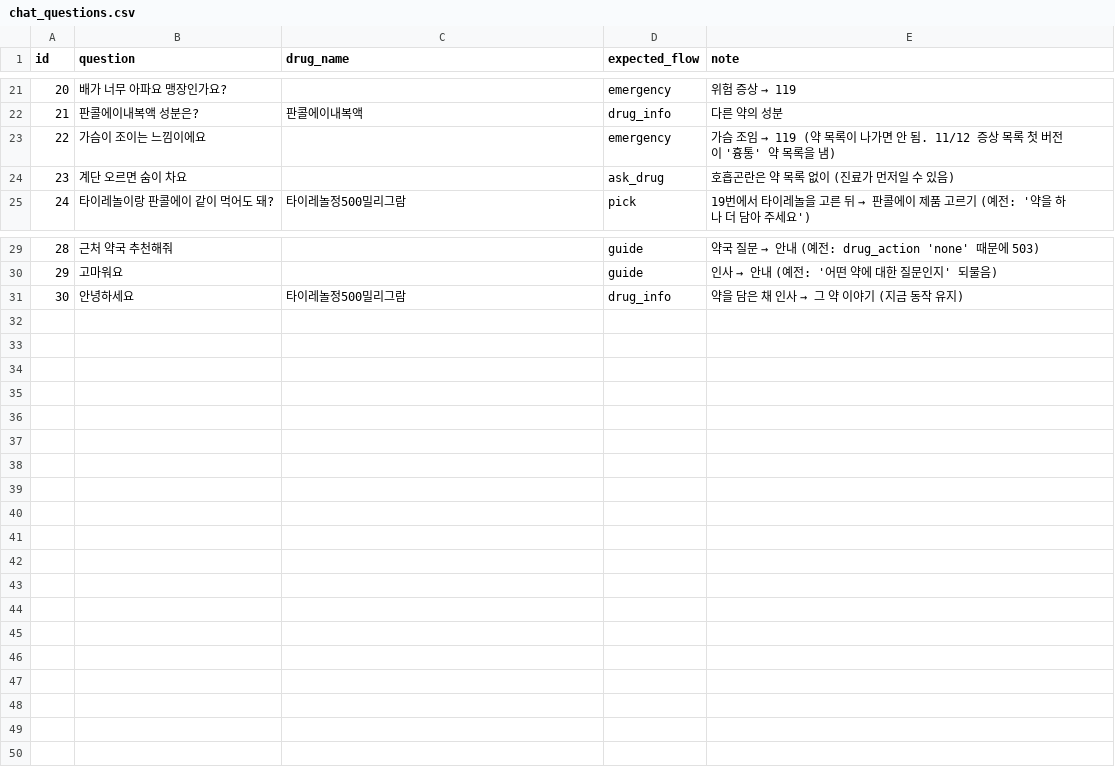
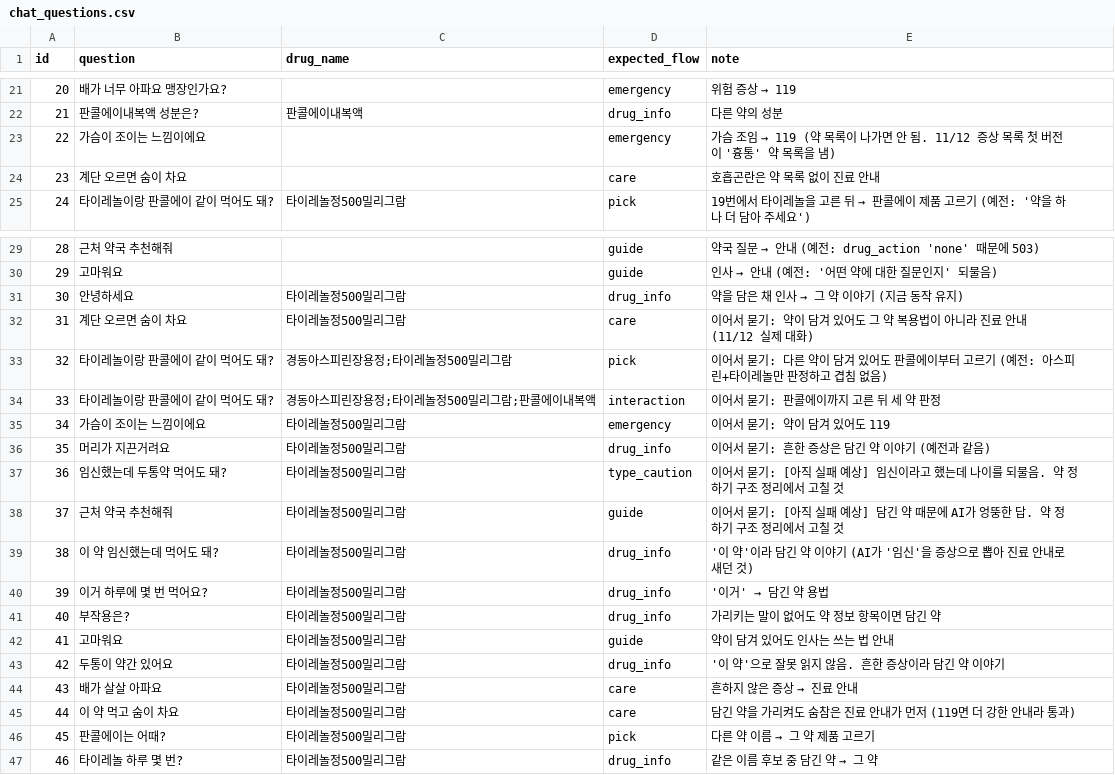
Before and after one commit to AXI260720TEAM3/medi-info, a CSV file: data/eval/chat_questions.csv, drawn as a sheet; only a part is shown, gaps mark what is left out.

```diff
--- a/data/eval/chat_questions.csv
+++ b/data/eval/chat_questions.csv
@@ -23,3 +23,3 @@ id,question,drug_name,expected_flow,note
 22,가슴이 조이는 느낌이에요,,emergency,가슴 조임 → 119 (약 목록이 나가면 안 됨. 11/12 증상 목록 첫 버전이 '흉통' 약 목록을 냄)
-23,계단 오르면 숨이 차요,,ask_drug,호흡곤란은 약 목록 없이 (진료가 먼저일 수 있음)
+23,계단 오르면 숨이 차요,,care,호흡곤란은 약 목록 없이 진료 안내
 24,타이레놀이랑 판콜에이 같이 먹어도 돼?,타이레놀정500밀리그람,pick,19번에서 타이레놀을 고른 뒤 → 판콜에이 제품 고르기 (예전: '약을 하나 더 담아 주세요')
@@ -31 +31,17 @@ id,question,drug_name,expected_flow,note
 30,안녕하세요,타이레놀정500밀리그람,drug_info,약을 담은 채 인사 → 그 약 이야기 (지금 동작 유지)
+31,계단 오르면 숨이 차요,타이레놀정500밀리그람,care,이어서 묻기: 약이 담겨 있어도 그 약 복용법이 아니라 진료 안내 (11/12 실제 대화)
+32,타이레놀이랑 판콜에이 같이 먹어도 돼?,경동아스피린장용정;타이레놀정500밀리그람,pick,이어서 묻기: 다른 약이 담겨 있어도 판콜에이부터 고르기 (예전: 아스피린+타이레놀만 판정하고 겹침 없음)
+33,타이레놀이랑 판콜에이 같이 먹어도 돼?,경동아스피린장용정;타이레놀정500밀리그람;판콜에이내복액,interaction,이어서 묻기: 판콜에이까지 고른 뒤 세 약 판정
+34,가슴이 조이는 느낌이에요,타이레놀정500밀리그람,emergency,이어서 묻기: 약이 담겨 있어도 119
+35,머리가 지끈거려요,타이레놀정500밀리그람,drug_info,이어서 묻기: 흔한 증상은 담긴 약 이야기 (예전과 같음)
+36,임신했는데 두통약 먹어도 돼?,타이레놀정500밀리그람,type_caution,이어서 묻기: [아직 실패 예상] 임신이라고 했는데 나이를 되물음. 약 정하기 구조 정리에서 고칠 것
+37,근처 약국 추천해줘,타이레놀정500밀리그람,guide,이어서 묻기: [아직 실패 예상] 담긴 약 때문에 AI가 엉뚱한 답. 약 정하기 구조 정리에서 고칠 것
+38,이 약 임신했는데 먹어도 돼?,타이레놀정500밀리그람,drug_info,'이 약'이라 담긴 약 이야기 (AI가 '임신'을 증상으로 뽑아 진료 안내로 새던 것)
+39,이거 하루에 몇 번 먹어요?,타이레놀정500밀리그람,drug_info,'이거' → 담긴 약 용법
+40,부작용은?,타이레놀정500밀리그람,drug_info,가리키는 말이 없어도 약 정보 항목이면 담긴 약
+41,고마워요,타이레놀정500밀리그람,guide,약이 담겨 있어도 인사는 쓰는 법 안내
+42,두통이 약간 있어요,타이레놀정500밀리그람,drug_info,'이 약'으로 잘못 읽지 않음. 흔한 증상이라 담긴 약 이야기
+43,배가 살살 아파요,타이레놀정500밀리그람,care,흔하지 않은 증상 → 진료 안내
+44,이 약 먹고 숨이 차요,타이레놀정500밀리그람,care,담긴 약을 가리켜도 숨참은 진료 안내가 먼저 (119면 더 강한 안내라 통과)
+45,판콜에이는 어때?,타이레놀정500밀리그람,pick,다른 약 이름 → 그 약 제품 고르기
+46,타이레놀 하루 몇 번?,타이레놀정500밀리그람,drug_info,같은 이름 후보 중 담긴 약 → 그 약
```
Also changed, not shown: 2 other files.
